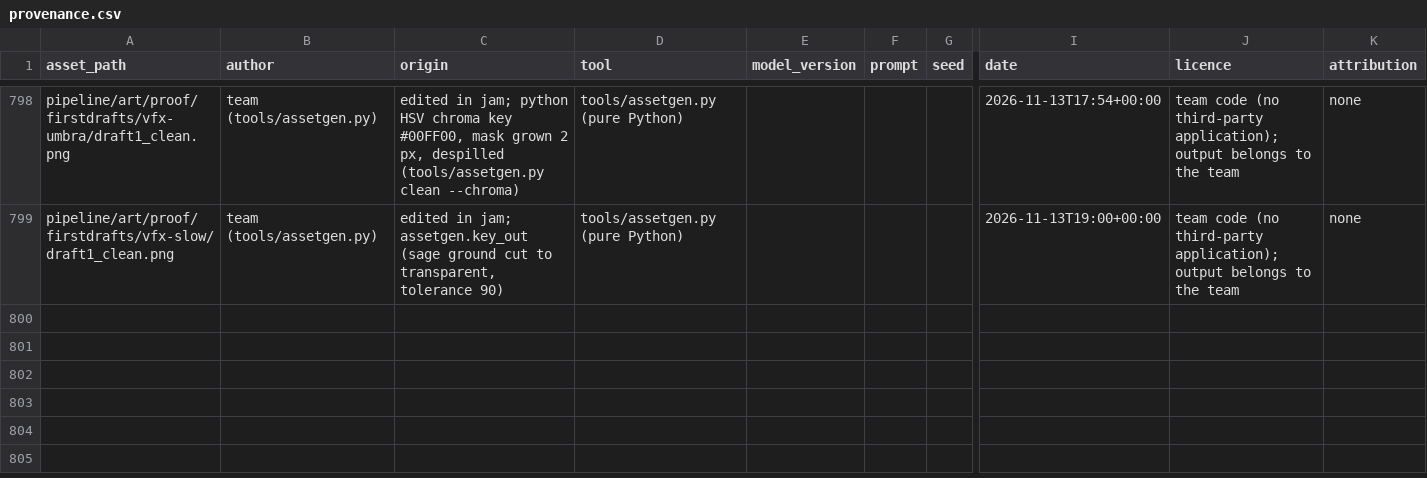
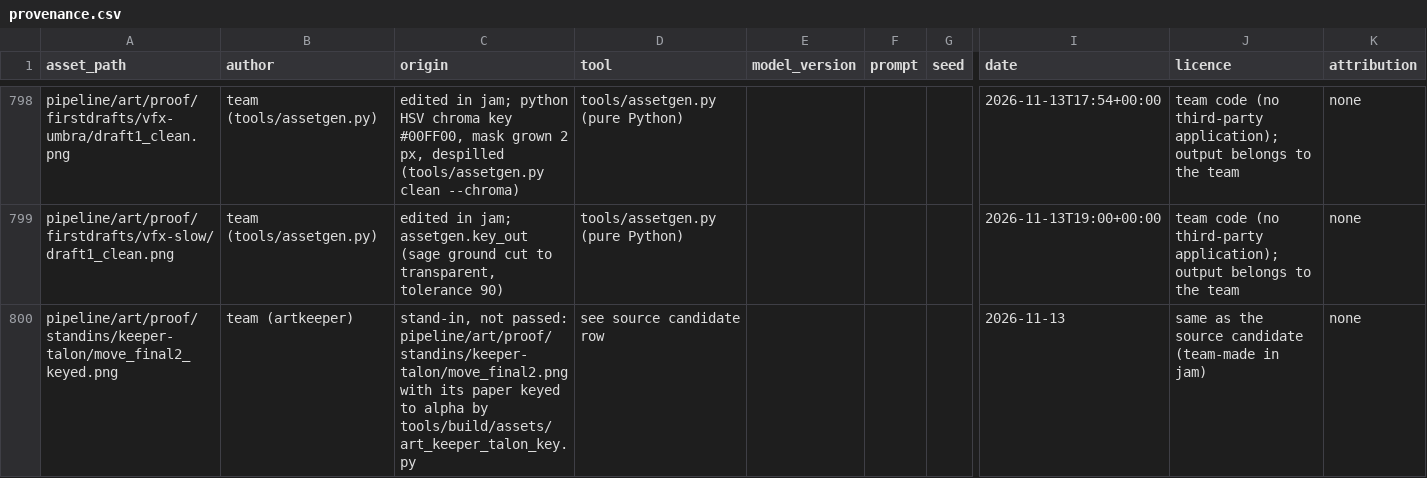
Before and after one commit to joshdrochon/UmbrellaElla, a CSV file: pipeline/art/provenance.csv, drawn as a sheet; only a part is shown, gaps mark what is left out; rows hold the shown columns only; the diff names each change by its address in the sheet, - before the commit and + after, or states it on an @@ line.

```diff
--- a/pipeline/art/provenance.csv
+++ b/pipeline/art/provenance.csv
+row 800: pipeline/art/proof/standins/keeper-talon/move_final2_keyed.png | team (artkeeper) | stand-in, not passed: pipeline/art/proof/standins/keeper-talon/move_final2.png with its paper keyed to alpha by tools/build/assets/art_keeper_talon_key.py | see source candidate row |  |  |  | 2026-11-13 | same as the source candidate (team-made in jam) | none
```
Also changed, not shown: 5 other files.
